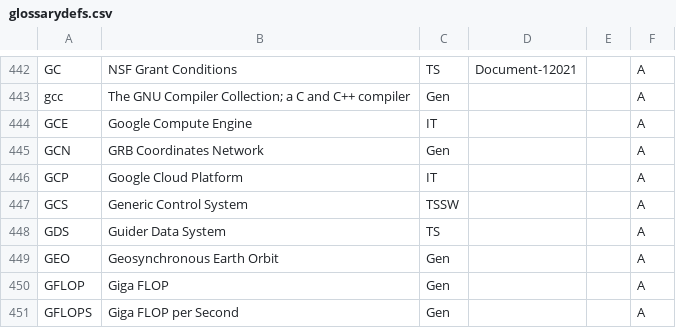
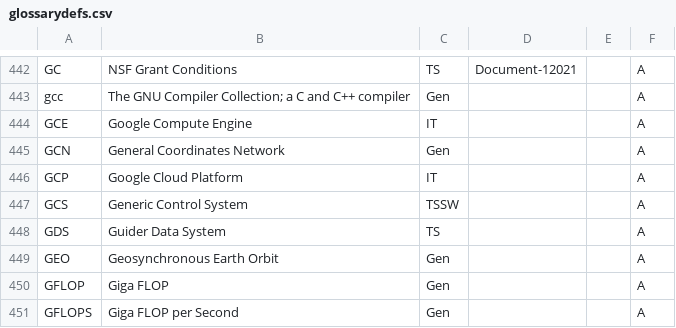
Before and after one commit to lsst/lsst-texmf, a CSV file: etc/glossarydefs.csv, drawn as a sheet; only a part is shown, gaps mark what is left out.

Commit message:
Update GCN in English glossary

```diff
--- a/etc/glossarydefs.csv
+++ b/etc/glossarydefs.csv
@@ -444,3 +444,3 @@ gcc,The GNU Compiler Collection; a C and C++ compiler,Gen,,,A
 GCE,Google Compute Engine,IT,,,A
-GCN,GRB Coordinates Network,Gen,,,A
+GCN,General Coordinates Network,Gen,,,A
 GCP,Google Cloud Platform,IT,,,A
```
